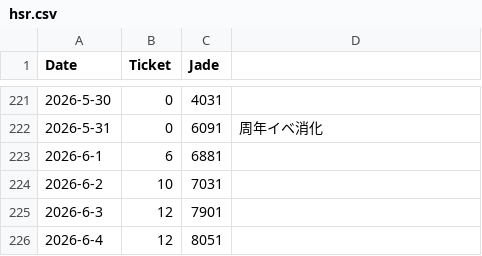
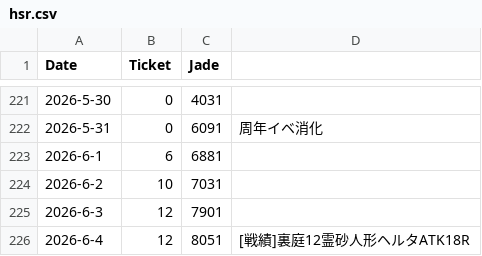
Before and after one commit to kahi221/kahi221.github.io, a CSV file: datas/hsr.csv, drawn as a sheet; only a part is shown, gaps mark what is left out.

Commit message:
hsr moc

```diff
--- a/datas/hsr.csv
+++ b/datas/hsr.csv
@@ -225,2 +225,2 @@ Date,Ticket,Jade
 2026-6-3,12,7901
-2026-6-4,12,8051
+2026-6-4,12,8051,[戦績]裏庭12霊砂人形ヘルタATK18R
```
